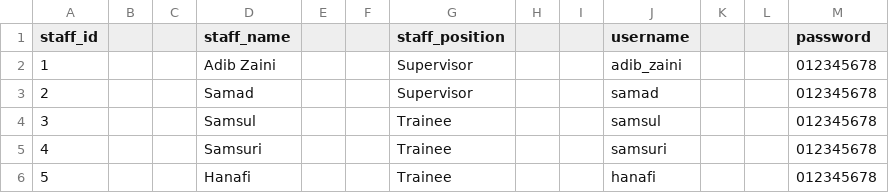
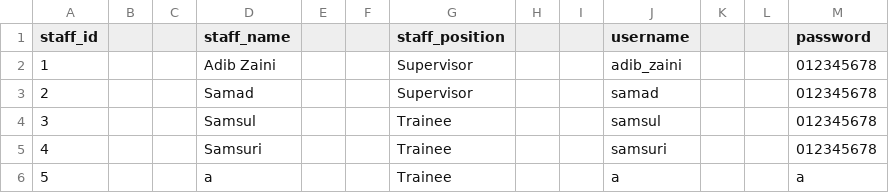
Before and after one commit to ADIBzTER/Review-System-Java, a CSV file: src/main/java/database/staff.csv (was database/staff.csv), drawn as a sheet.

```diff
--- a/database/staff.csv
+++ b/src/main/java/database/staff.csv
@@ -5,2 +5,2 @@ staff_id;;;staff_name;;;staff_position;;;username;;;password
 4;;;Samsuri;;;Trainee;;;samsuri;;;012345678
-5;;;Hanafi;;;Trainee;;;hanafi;;;012345678
+5;;;a;;;Trainee;;;a;;;a
```
Also changed, not shown: 42 other files.
